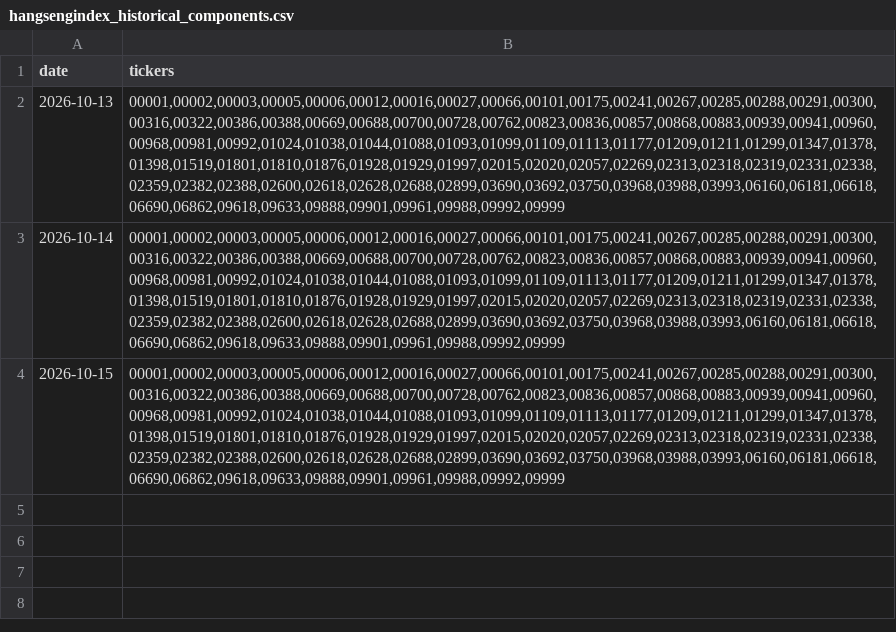
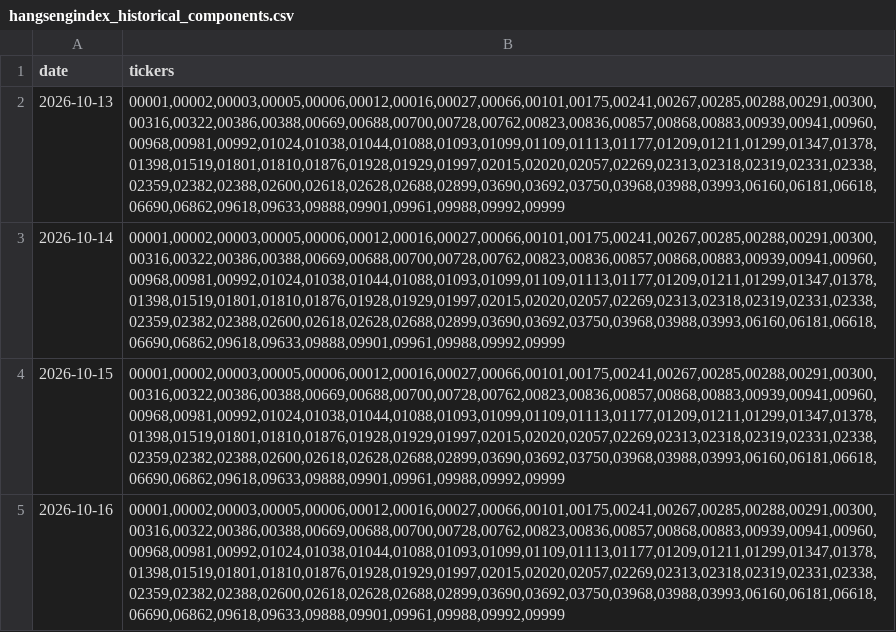
Before and after one commit to chinobing/Historical_Hang_Seng_Index_HSI_Constituents, a CSV file: hangsengindex_historical_components.csv, drawn as a sheet.

```diff
--- a/hangsengindex_historical_components.csv
+++ b/hangsengindex_historical_components.csv
@@ -4 +4,2 @@ date,tickers
 2026-10-15,"00001,00002,00003,00005,00006,00012,00016,00027,00066,00101,00175,00241,00267,00285,00288,00291,00300,00316,00322,00386,00388,00669,00688,00700,00728,00762,00823,00836,00857,00868,00883,00939,00941,00960,00968,00981,00992,01024,01038,01044,01088,01093,01099,01109,01113,01177,01209,01211,01299,01347,01378,01398,01519,01801,01810,01876,01928,01929,01997,02015,02020,02057,02269,02313,02318,02319,02331,02338,02359,02382,02388,02600,02618,02628,02688,02899,03690,03692,03750,03968,03988,03993,06160,06181,06618,06690,06862,09618,09633,09888,09901,09961,09988,09992,09999"
+2026-10-16,"00001,00002,00003,00005,00006,00012,00016,00027,00066,00101,00175,00241,00267,00285,00288,00291,00300,00316,00322,00386,00388,00669,00688,00700,00728,00762,00823,00836,00857,00868,00883,00939,00941,00960,00968,00981,00992,01024,01038,01044,01088,01093,01099,01109,01113,01177,01209,01211,01299,01347,01378,01398,01519,01801,01810,01876,01928,01929,01997,02015,02020,02057,02269,02313,02318,02319,02331,02338,02359,02382,02388,02600,02618,02628,02688,02899,03690,03692,03750,03968,03988,03993,06160,06181,06618,06690,06862,09618,09633,09888,09901,09961,09988,09992,09999"
```
Also changed, not shown: hangsengindex_constituents.csv, 1 other file.
